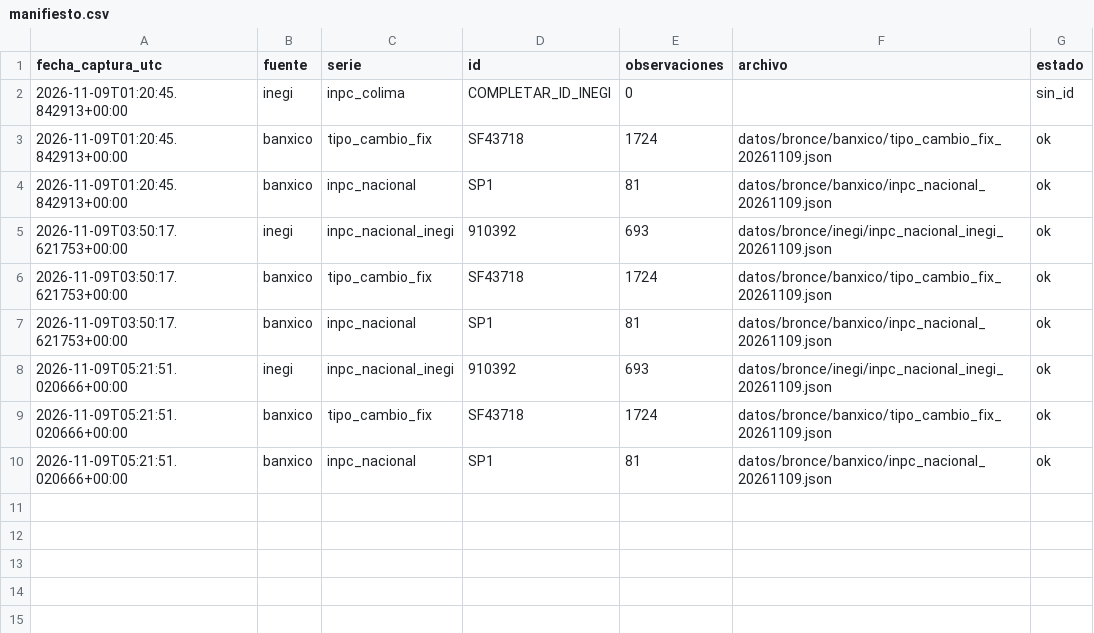
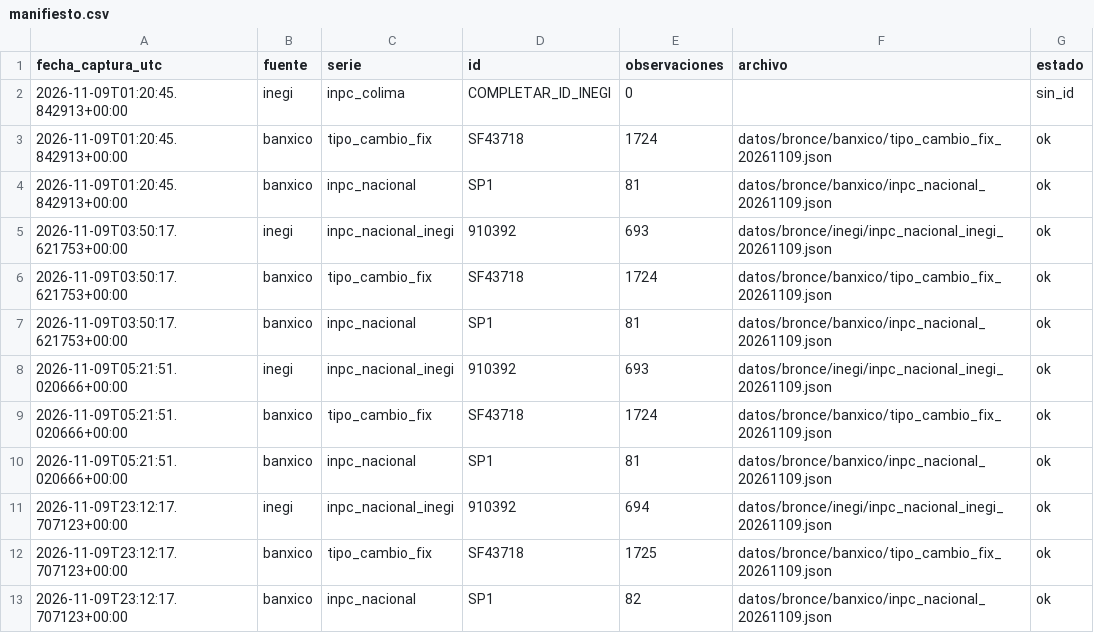
Before and after one commit to 23460309-stack/trusted-data-lab, a CSV file: datos/bronce/manifiesto.csv, drawn as a sheet.

```diff
--- a/datos/bronce/manifiesto.csv
+++ b/datos/bronce/manifiesto.csv
@@ -10 +10,4 @@ fecha_captura_utc,fuente,serie,id,observaciones,archivo,estado
 2026-11-09T05:21:51.020666+00:00,banxico,inpc_nacional,SP1,81,datos/bronce/banxico/inpc_nacional_20261109.json,ok
+2026-11-09T23:12:17.707123+00:00,inegi,inpc_nacional_inegi,910392,694,datos/bronce/inegi/inpc_nacional_inegi_20261109.json,ok
+2026-11-09T23:12:17.707123+00:00,banxico,tipo_cambio_fix,SF43718,1725,datos/bronce/banxico/tipo_cambio_fix_20261109.json,ok
+2026-11-09T23:12:17.707123+00:00,banxico,inpc_nacional,SP1,82,datos/bronce/banxico/inpc_nacional_20261109.json,ok
```
Also changed, not shown: 3 other files.
